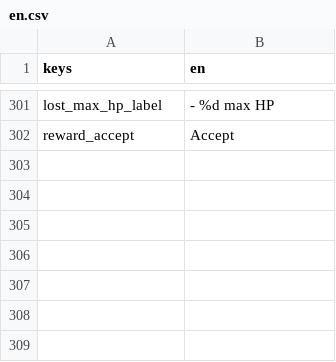
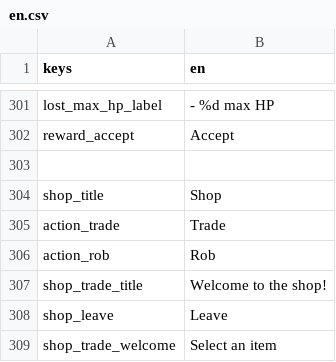
Before and after one commit to Bineev/crawler26, a CSV file: localization/en.csv, drawn as a sheet; only a part is shown, gaps mark what is left out; the diff names each change by its address in the sheet, - before the commit and + after, or states it on an @@ line.

```diff
--- a/localization/en.csv
+++ b/localization/en.csv
+row 303: (empty)
+row 304: shop_title | Shop
+row 305: action_trade | Trade
+row 306: action_rob | Rob
+row 307: shop_trade_title | Welcome to the shop!
+row 308: shop_leave | Leave
+row 309: shop_trade_welcome | Select an item
```
Also changed, not shown: localization/ru.csv, 17 other files.
